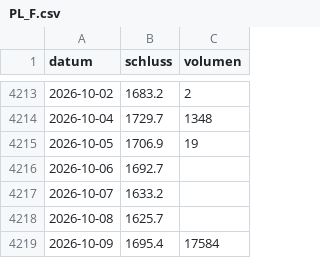
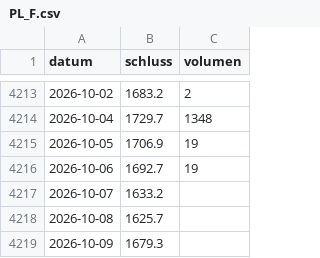
Before and after one commit to raphwienigk-lgtm/anlage-daten, a CSV file: daten/ersatz/palladium/kurse/PL_F.csv, drawn as a sheet; only a part is shown, gaps mark what is left out.

```diff
--- a/daten/ersatz/palladium/kurse/PL_F.csv
+++ b/daten/ersatz/palladium/kurse/PL_F.csv
@@ -4215,5 +4215,5 @@ datum,schluss,volumen
 2026-10-05,1706.9,19
-2026-10-06,1692.7,
+2026-10-06,1692.7,19
 2026-10-07,1633.2,
 2026-10-08,1625.7,
-2026-10-09,1695.4,17584
+2026-10-09,1679.3,
```
Also changed, not shown: daten/ersatz/haselnuss/kurse/SHV_AX.csv, daten/ersatz/palladium/kurse/PA_F.csv, 10 other files.
